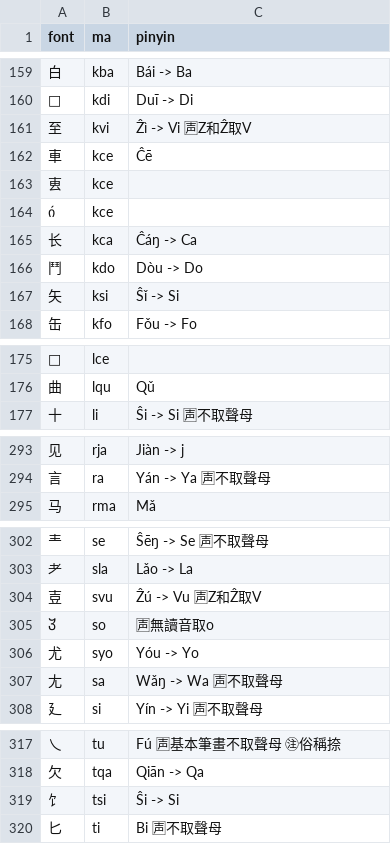
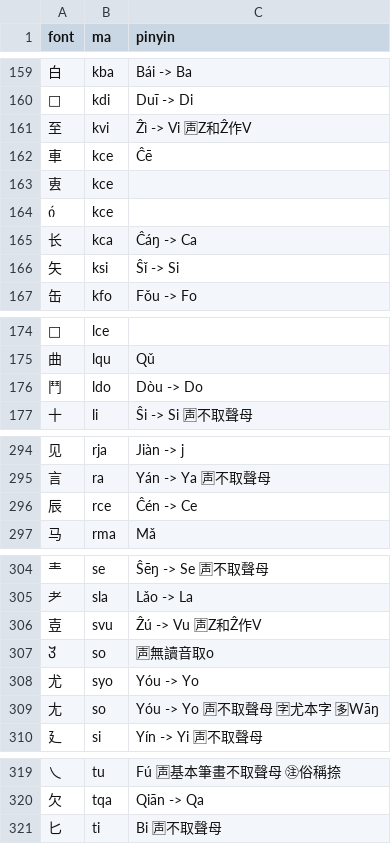
Before and after one commit to forfudan/yu, a CSV file: src/public/zigen-ling.csv, drawn as a sheet; only a part is shown, gaps mark what is left out; the diff covers the shown part only.

```diff
--- a/src/public/zigen-ling.csv
+++ b/src/public/zigen-ling.csv
@@ -160,3 +160,3 @@ font,ma,pinyin
 ,kdi,Duī -> Di
-至,kvi,Ẑì -> Vi 🈤Z和Ẑ取V
+至,kvi,Ẑì -> Vi 🈤Z和Ẑ作V
 車,kce,Ĉē
@@ -165,3 +165,2 @@ font,ma,pinyin
 长,kca,Ĉáŋ -> Ca
-鬥,kdo,Dòu -> Do
 矢,ksi,Ŝǐ -> Si
@@ -176,2 +175,3 @@ font,ma,pinyin
 曲,lqu,Qǔ
+鬥,ldo,Dòu -> Do
 十,li,Ŝi -> Si 🈤不取聲母
@@ -294,2 +295,3 @@ font,ma,pinyin
 言,ra,Yán -> Ya 🈤不取聲母
+辰,rce,Ĉén -> Ce
 马,rma,Mǎ
@@ -303,6 +305,6 @@ font,ma,pinyin
 耂,sla,Lǎo -> La
-壴,svu,Ẑú -> Vu 🈤Z和Ẑ取V
+壴,svu,Ẑú -> Vu 🈤Z和Ẑ作V
 ,so,🈤無讀音取o
 尤,syo,Yóu -> Yo
-尢,sa,Wǎŋ -> Wa 🈤不取聲母
+尢,so,Yóu -> Yo 🈤不取聲母 🈑尤本字 🈕Wāŋ
 廴,si,Yín -> Yi 🈤不取聲母
@@ -318,3 +320,2 @@ font,ma,pinyin
 欠,tqa,Qiān -> Qa
-饣,tsi,Ŝi -> Si
 匕,ti,Bi 🈤不取聲母
```
Also changed, not shown: 5 added rows, 5 removed rows, 2 moved rows and 19 edited cells elsewhere in this file, 12 other files.
